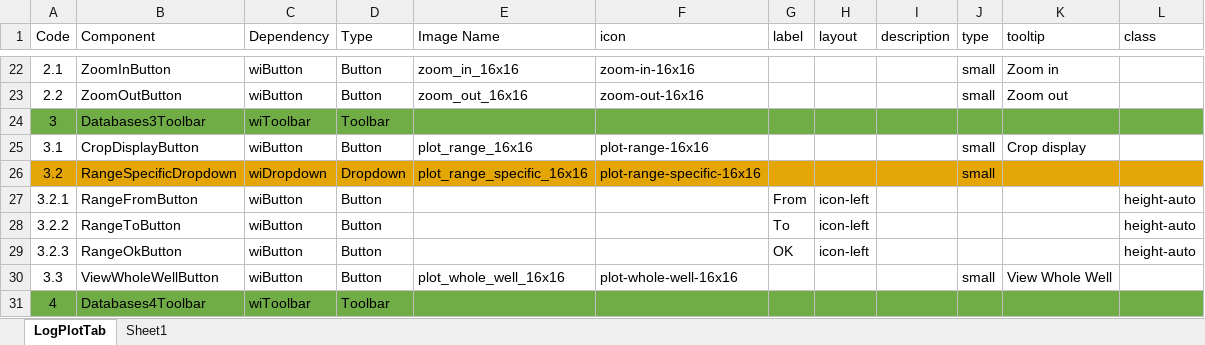
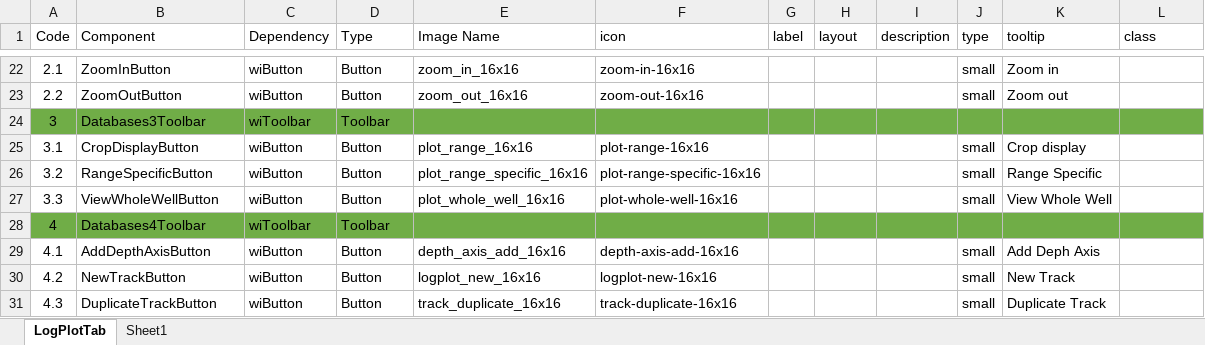
Before and after one commit to nhannt97hy/wi-angular, an Excel workbook: Wi-LogPlot.Nam.xlsx, sheet LogPlotTab, drawn as a sheet; only a part is shown, gaps mark what is left out; the shorter side is filled out with more unchanged rows; values as stored, in another font and other column widths than the file's, no borders; the diff names each change by its address in the sheet, - before the commit and + after, or states it on an @@ line.

```diff
--- a/Wi-LogPlot.Nam.xlsx (sheet LogPlotTab)
+++ b/Wi-LogPlot.Nam.xlsx (sheet LogPlotTab)
-A26:L26 fill: #E4A506
+A26:L26 fill: none
-B26 (Component): RangeSpecificDropdown
+B26 (Component): RangeSpecificButton
-C26 (Dependency): wiDropdown
+C26 (Dependency): wiButton
-D26 (Type): Dropdown
+D26 (Type): Button
-K26 (tooltip): (empty)
+K26 (tooltip): Range Specific
-row 27: 3.2.1 | RangeFromButton | wiButton | Button |  |  | From | icon-left |  |  |  | height-auto
-row 28: 3.2.2 | RangeToButton | wiButton | Button |  |  | To | icon-left |  |  |  | height-auto
-row 29: 3.2.3 | RangeOkButton | wiButton | Button |  |  | OK | icon-left |  |  |  | height-auto
```
Also changed, not shown: formulas that keep their value, Wi-LogPlot.xlsx, 19 other files.
